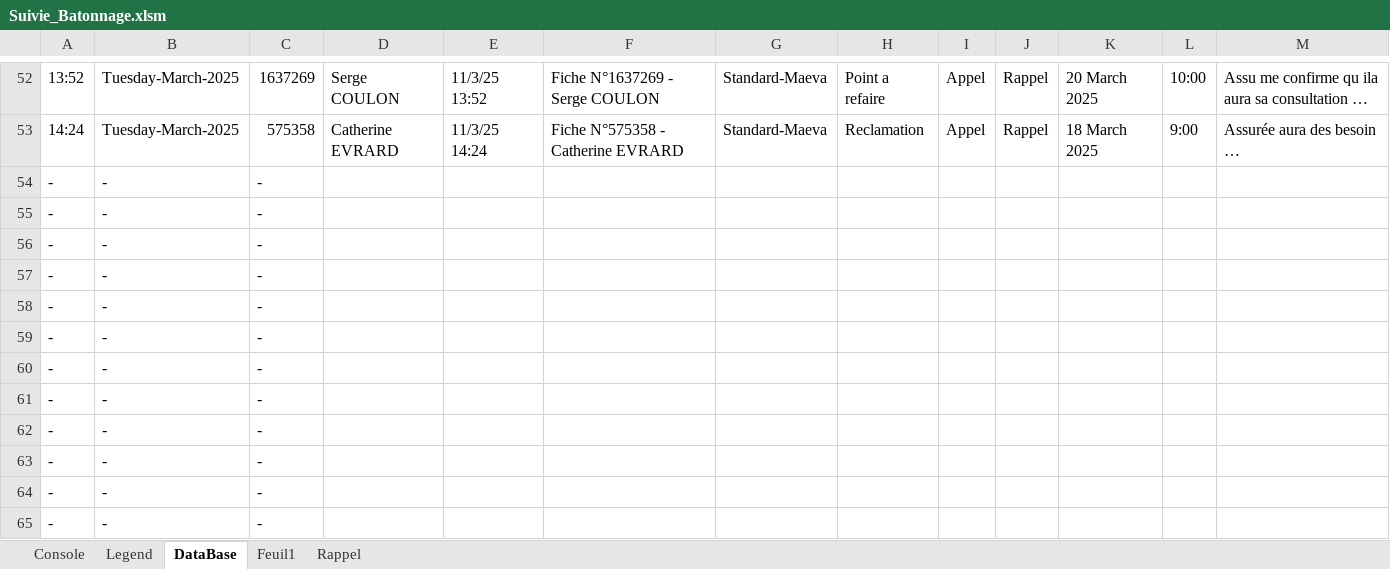
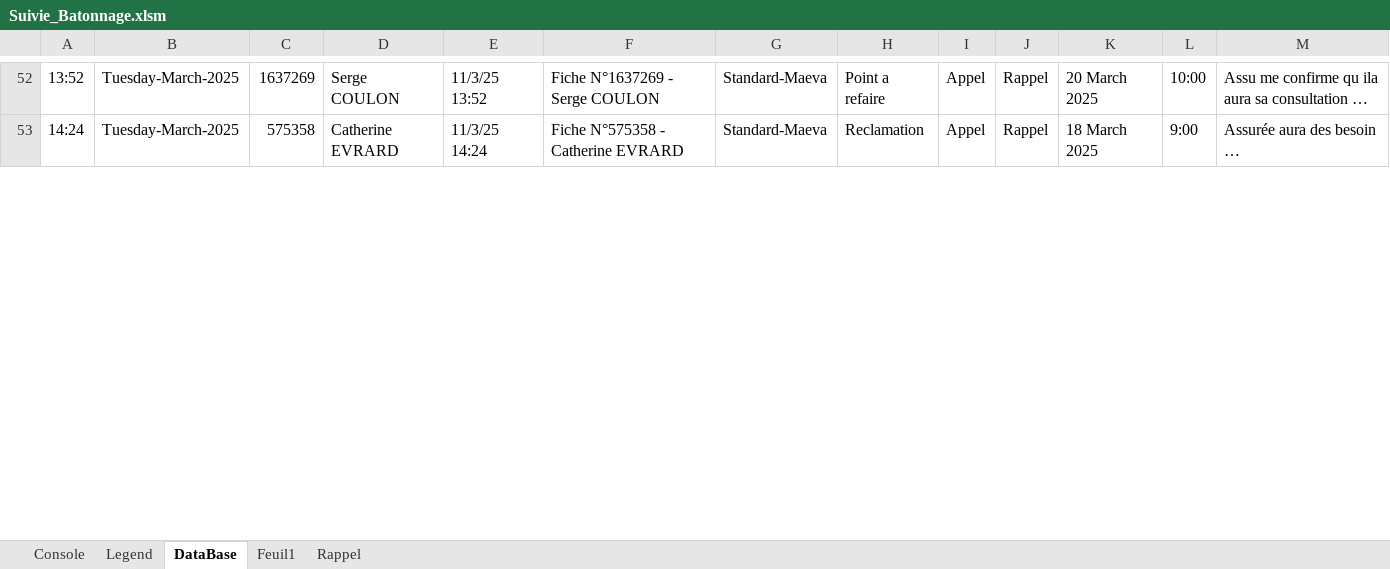
Before and after one commit to YDaoui/RDM_VBA, an Excel workbook: Suivie_Batonnage.xlsm, sheet DataBase, drawn as a sheet; only a part is shown, gaps mark what is left out; long unchanged cells end in …; values as stored, in another font and other column widths than the file's, no cell formats; charts and pictures and conditional formats not drawn; removed rows and columns are numbered as before the commit, all else as after; the diff covers the shown part only; the diff names each change by its address in the sheet, - before the commit and + after, or states it on an @@ line.

```diff
--- a/Suivie_Batonnage.xlsm (sheet DataBase)
+++ b/Suivie_Batonnage.xlsm (sheet DataBase)
-row 54: - | - | -
-row 55: - | - | -
-row 56: - | - | -
-row 57: - | - | -
-row 58: - | - | -
-row 59: - | - | -
-row 60: - | - | -
-row 61: - | - | -
-row 62: - | - | -
-row 63: - | - | -
-row 64: - | - | -
-row 65: - | - | -
```
Also changed, not shown: 12 added rows and 1 edited cell elsewhere in this sheet, sheet Rappel, sheet Console, sheet Legend, cell formats, formulas that keep their value, hidden cells, charts or pictures.
